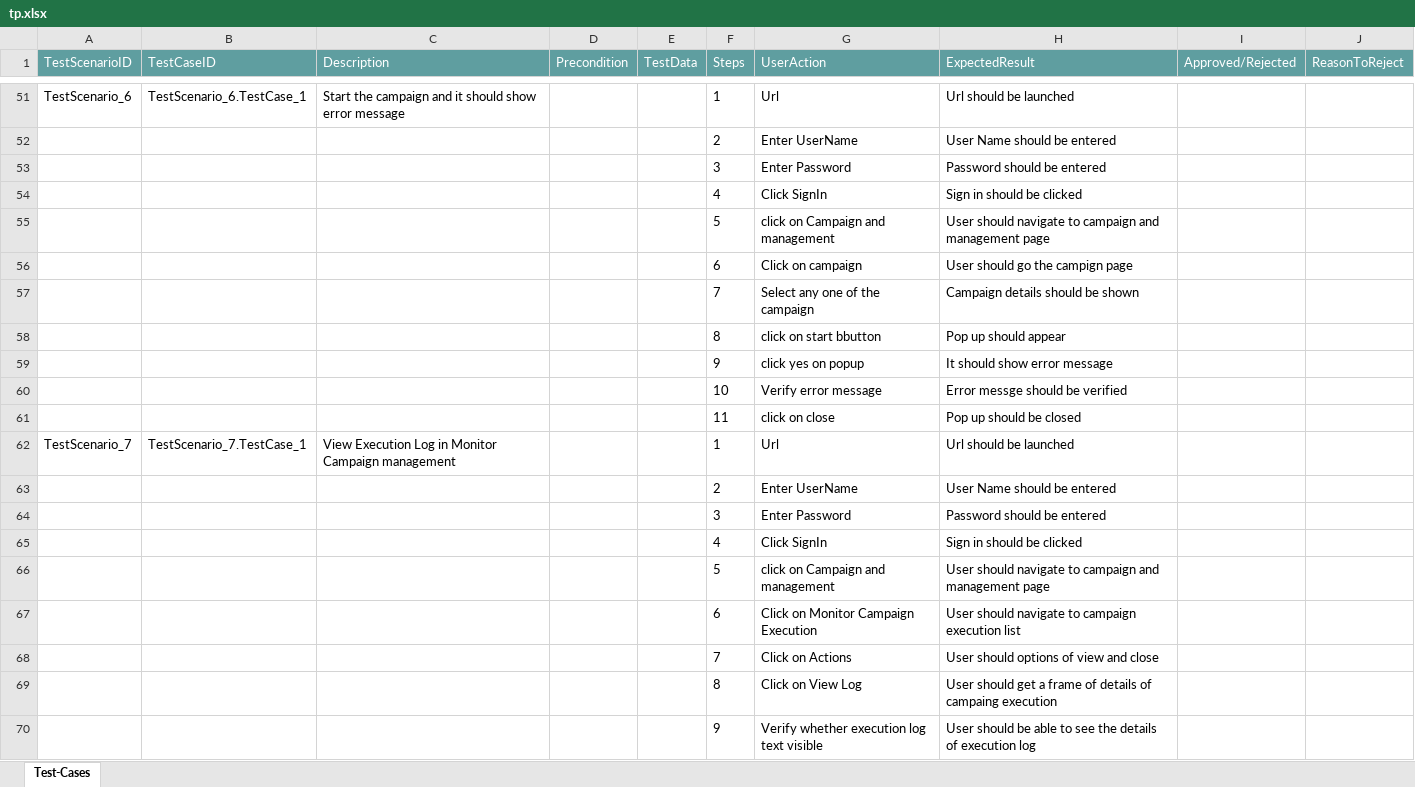
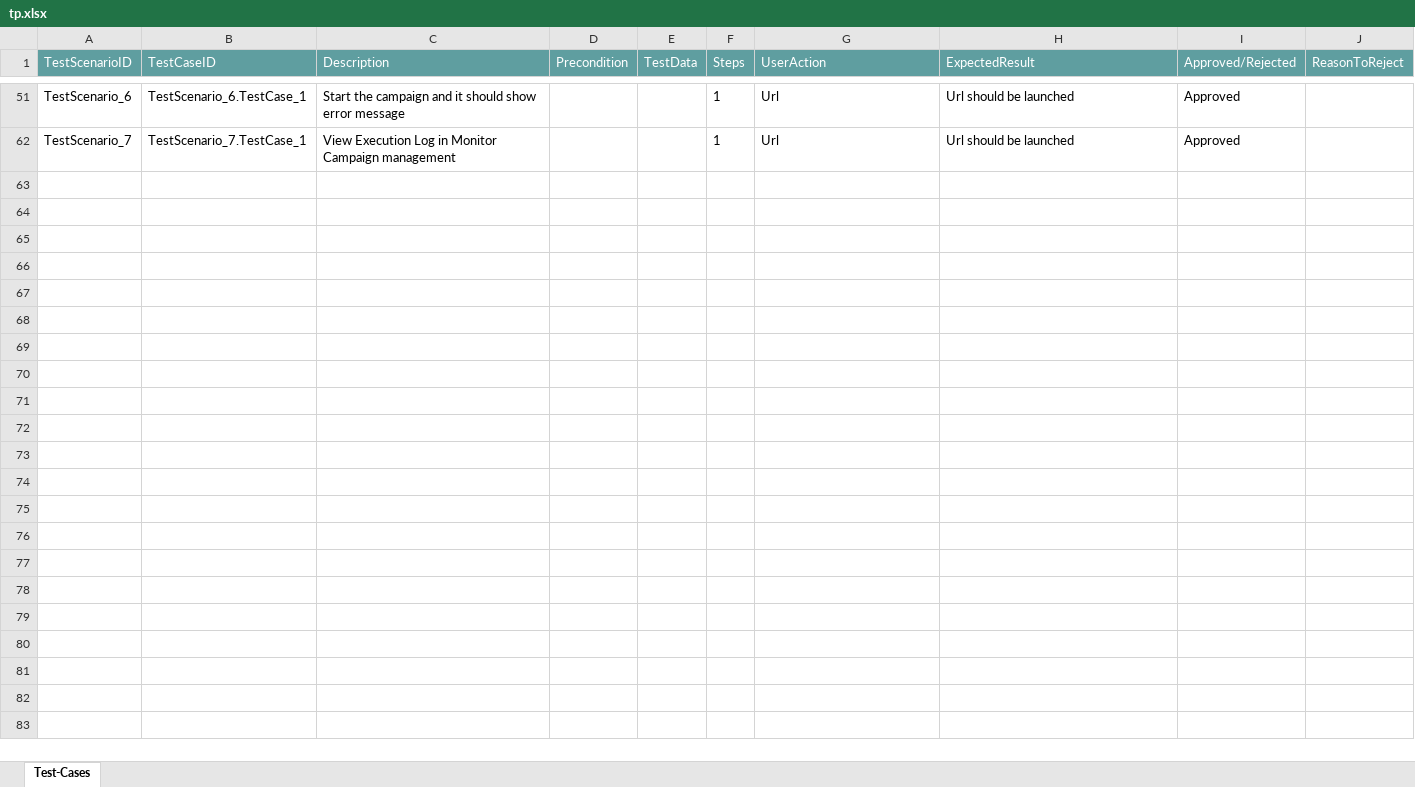
Before and after one commit to ShaikMohamedIrfan/Try, an Excel workbook: tp.xlsx, sheet Test-Cases, drawn as a sheet; only a part is shown, gaps mark what is left out; values as stored, in another font and other column widths than the file's, no borders; table styles not drawn; the diff covers the shown part only; the diff names each change by its address in the sheet, - before the commit and + after, or states it on an @@ line.

```diff
--- a/tp.xlsx (sheet Test-Cases)
+++ b/tp.xlsx (sheet Test-Cases)
-I51 (Approved/Rejected): (empty)
+I51 (Approved/Rejected): Approved
@@ row 52 hidden:  |  |  |  |  | 2 | Enter UserName | User Name should be entered @@
@@ row 53 hidden:  |  |  |  |  | 3 | Enter Password | Password should be entered @@
@@ row 54 hidden:  |  |  |  |  | 4 | Click SignIn | Sign in should be clicked @@
@@ row 55 hidden:  |  |  |  |  | 5 | click on Campaign and management | User should navigate to campaign and management page @@
@@ row 56 hidden:  |  |  |  |  | 6 | Click on campaign | User should go the campign page @@
@@ row 57 hidden:  |  |  |  |  | 7 | Select any one of the campaign | Campaign details should be shown @@
@@ row 58 hidden:  |  |  |  |  | 8 | click on start bbutton | Pop up should appear @@
@@ row 59 hidden:  |  |  |  |  | 9 | click yes on popup | It should show error message @@
@@ row 60 hidden:  |  |  |  |  | 10 | Verify error message | Error messge should be verified @@
@@ row 61 hidden:  |  |  |  |  | 11 | click on close | Pop up should be closed @@
-I62 (Approved/Rejected): (empty)
+I62 (Approved/Rejected): Approved
@@ row 63 hidden:  |  |  |  |  | 2 | Enter UserName | User Name should be entered @@
@@ row 64 hidden:  |  |  |  |  | 3 | Enter Password | Password should be entered @@
@@ row 65 hidden:  |  |  |  |  | 4 | Click SignIn | Sign in should be clicked @@
@@ row 66 hidden:  |  |  |  |  | 5 | click on Campaign and management | User should navigate to campaign and management page @@
@@ row 67 hidden:  |  |  |  |  | 6 | Click on Monitor Campaign Execution | User should navigate to campaign execution list @@
@@ row 68 hidden:  |  |  |  |  | 7 | Click on Actions | User should options of view and close @@
@@ row 69 hidden:  |  |  |  |  | 8 | Click on View Log | User should get a frame of details of campaing execution @@
@@ row 70 hidden:  |  |  |  |  | 9 | Verify whether execution log text visible | User should be able to see the details of execution log @@
```
Also changed, not shown: 44 hidden or unhidden rows and 5 edited cells elsewhere in this sheet.
